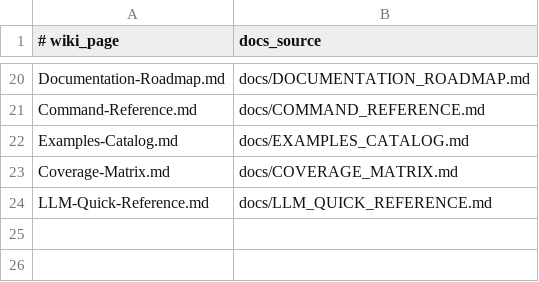
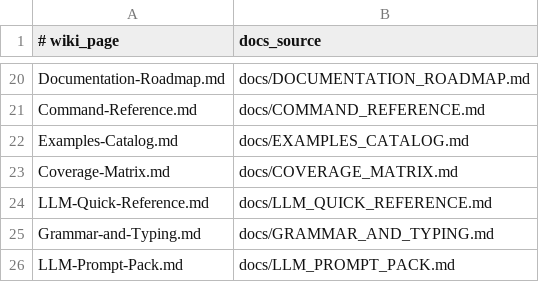
Before and after one commit to Simonsbs/l0, a TSV file: wiki/SOURCE_MAP.tsv, drawn as a sheet; only a part is shown, gaps mark what is left out.

```diff
--- a/wiki/SOURCE_MAP.tsv
+++ b/wiki/SOURCE_MAP.tsv
@@ -24 +24,3 @@ Coverage-Matrix.md|docs/COVERAGE_MATRIX.md
 LLM-Quick-Reference.md|docs/LLM_QUICK_REFERENCE.md
+Grammar-and-Typing.md|docs/GRAMMAR_AND_TYPING.md
+LLM-Prompt-Pack.md|docs/LLM_PROMPT_PACK.md
```
Also changed, not shown: 24 other files.
